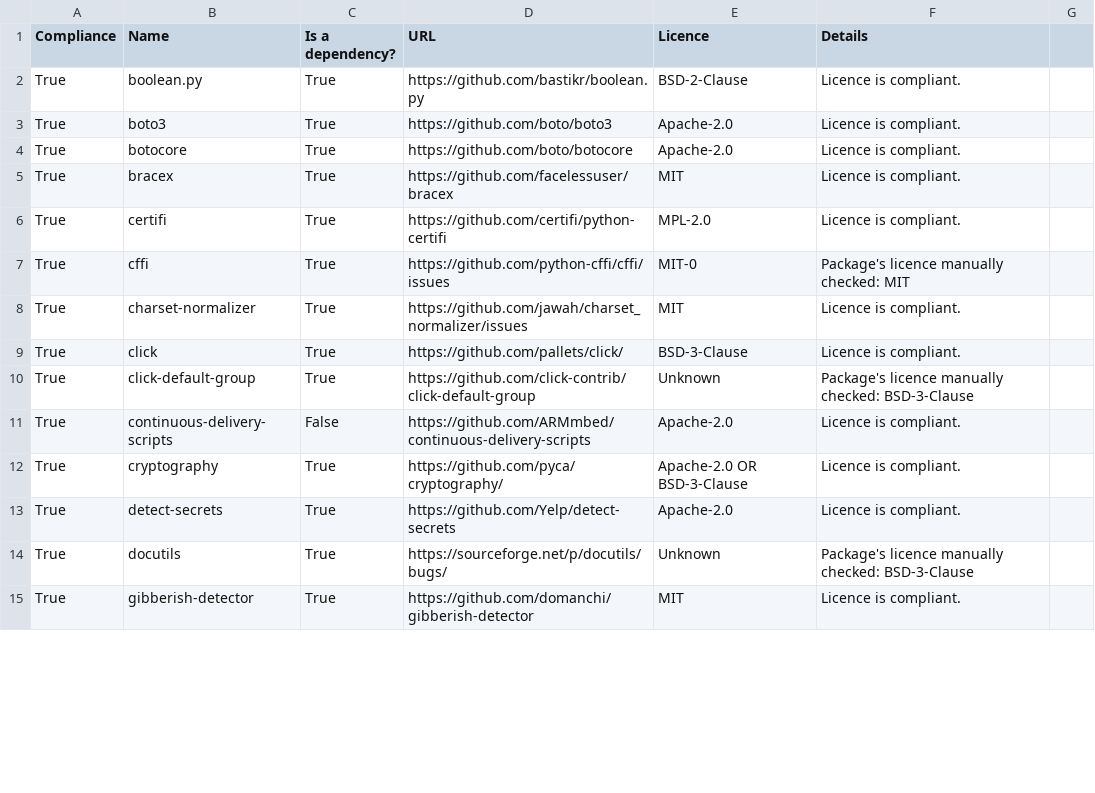
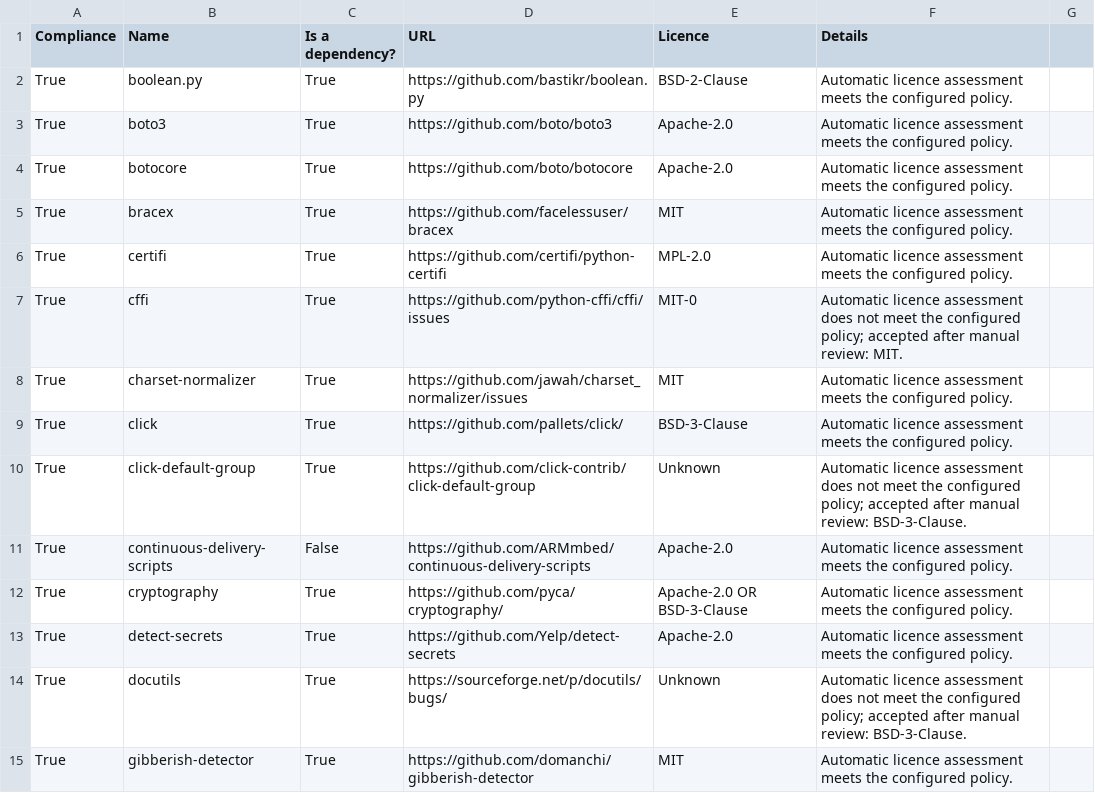
Before and after one commit to ARMmbed/continuous-delivery-scripts, a CSV file: docs/third_party_IP_report.csv, drawn as a sheet; only a part is shown; the diff covers the shown part only.

```diff
--- a/docs/third_party_IP_report.csv
+++ b/docs/third_party_IP_report.csv
@@ -1,15 +1,15 @@
 Compliance, Name,Is a dependency?,URL,Licence,Details
-True,boolean.py,True,https://github.com/bastikr/boolean.py,BSD-2-Clause,Licence is compliant.
-True,boto3,True,https://github.com/boto/boto3,Apache-2.0,Licence is compliant.
-True,botocore,True,https://github.com/boto/botocore,Apache-2.0,Licence is compliant.
-True,bracex,True,https://github.com/facelessuser/bracex,MIT,Licence is compliant.
-True,certifi,True,https://github.com/certifi/python-certifi,MPL-2.0,Licence is compliant.
-True,cffi,True,https://github.com/python-cffi/cffi/issues,MIT-0,Package's licence manually checked: MIT
-True,charset-normalizer,True,https://github.com/jawah/charset_normalizer/issues,MIT,Licence is compliant.
-True,click,True,https://github.com/pallets/click/,BSD-3-Clause,Licence is compliant.
-True,click-default-group,True,https://github.com/click-contrib/click-default-group,Unknown,Package's licence manually checked: BSD-3-Clause
-True,continuous-delivery-scripts,False,https://github.com/ARMmbed/continuous-delivery-scripts,Apache-2.0,Licence is compliant.
-True,cryptography,True,https://github.com/pyca/cryptography/,Apache-2.0 OR BSD-3-Clause,Licence is compliant.
-True,detect-secrets,True,https://github.com/Yelp/detect-secrets,Apache-2.0,Licence is compliant.
-True,docutils,True,https://sourceforge.net/p/docutils/bugs/,Unknown,Package's licence manually checked: BSD-3-Clause
-True,gibberish-detector,True,https://github.com/domanchi/gibberish-detector,MIT,Licence is compliant.
+True,boolean.py,True,https://github.com/bastikr/boolean.py,BSD-2-Clause,Automatic licence assessment meets the configured policy.
+True,boto3,True,https://github.com/boto/boto3,Apache-2.0,Automatic licence assessment meets the configured policy.
+True,botocore,True,https://github.com/boto/botocore,Apache-2.0,Automatic licence assessment meets the configured policy.
+True,bracex,True,https://github.com/facelessuser/bracex,MIT,Automatic licence assessment meets the configured policy.
+True,certifi,True,https://github.com/certifi/python-certifi,MPL-2.0,Automatic licence assessment meets the configured policy.
+True,cffi,True,https://github.com/python-cffi/cffi/issues,MIT-0,Automatic licence assessment does not meet the configured policy; accepted after manual review: MIT.
+True,charset-normalizer,True,https://github.com/jawah/charset_normalizer/issues,MIT,Automatic licence assessment meets the configured policy.
+True,click,True,https://github.com/pallets/click/,BSD-3-Clause,Automatic licence assessment meets the configured policy.
+True,click-default-group,True,https://github.com/click-contrib/click-default-group,Unknown,Automatic licence assessment does not meet the configured policy; accepted after manual review: BSD-3-Clause.
+True,continuous-delivery-scripts,False,https://github.com/ARMmbed/continuous-delivery-scripts,Apache-2.0,Automatic licence assessment meets the configured policy.
+True,cryptography,True,https://github.com/pyca/cryptography/,Apache-2.0 OR BSD-3-Clause,Automatic licence assessment meets the configured policy.
+True,detect-secrets,True,https://github.com/Yelp/detect-secrets,Apache-2.0,Automatic licence assessment meets the configured policy.
+True,docutils,True,https://sourceforge.net/p/docutils/bugs/,Unknown,Automatic licence assessment does not meet the configured policy; accepted after manual review: BSD-3-Clause.
+True,gibberish-detector,True,https://github.com/domanchi/gibberish-detector,MIT,Automatic licence assessment meets the configured policy.
```
Also changed, not shown: 54 edited cells elsewhere in this file, 39 other files.
